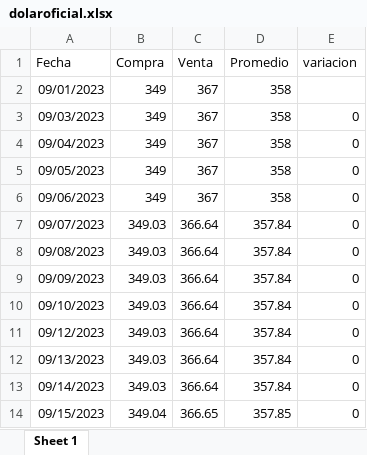
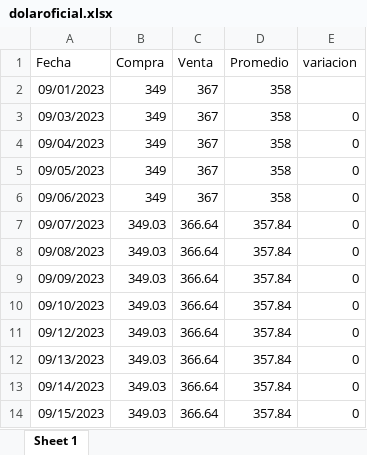
Before and after one commit to MGaloto/dash_dolar_blue, an Excel workbook: data/dolaroficial.xlsx, sheet Sheet 1, drawn as a sheet; values as stored, in another font and other column widths than the file's, no borders; the diff names each change by its address in the sheet, - before the commit and + after, or states it on an @@ line.

```diff
--- a/data/dolaroficial.xlsx (sheet Sheet 1)
+++ b/data/dolaroficial.xlsx (sheet Sheet 1)
-B14 (Compra): 349.04
+B14 (Compra): 349.03
-C14 (Venta): 366.65
+C14 (Venta): 366.64
-D14 (Promedio): 357.85
+D14 (Promedio): 357.84
```
Also changed, not shown: data/dolar.xlsx, data/dolarmep.xlsx.
